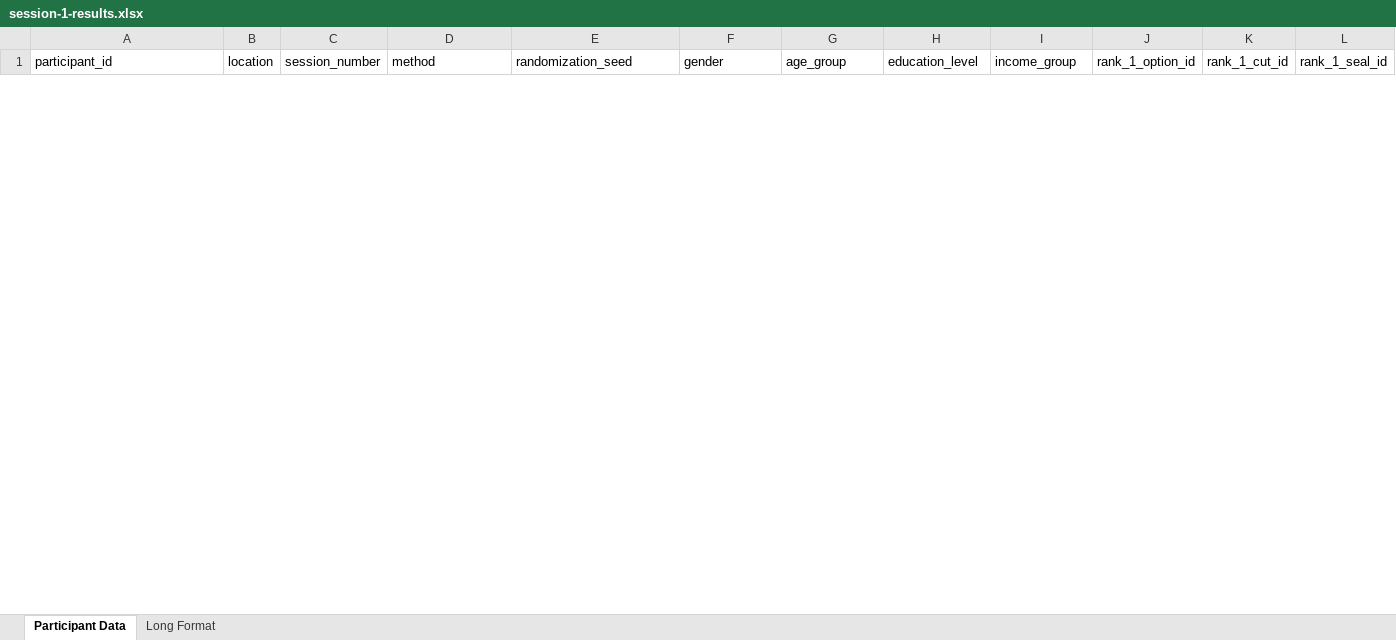
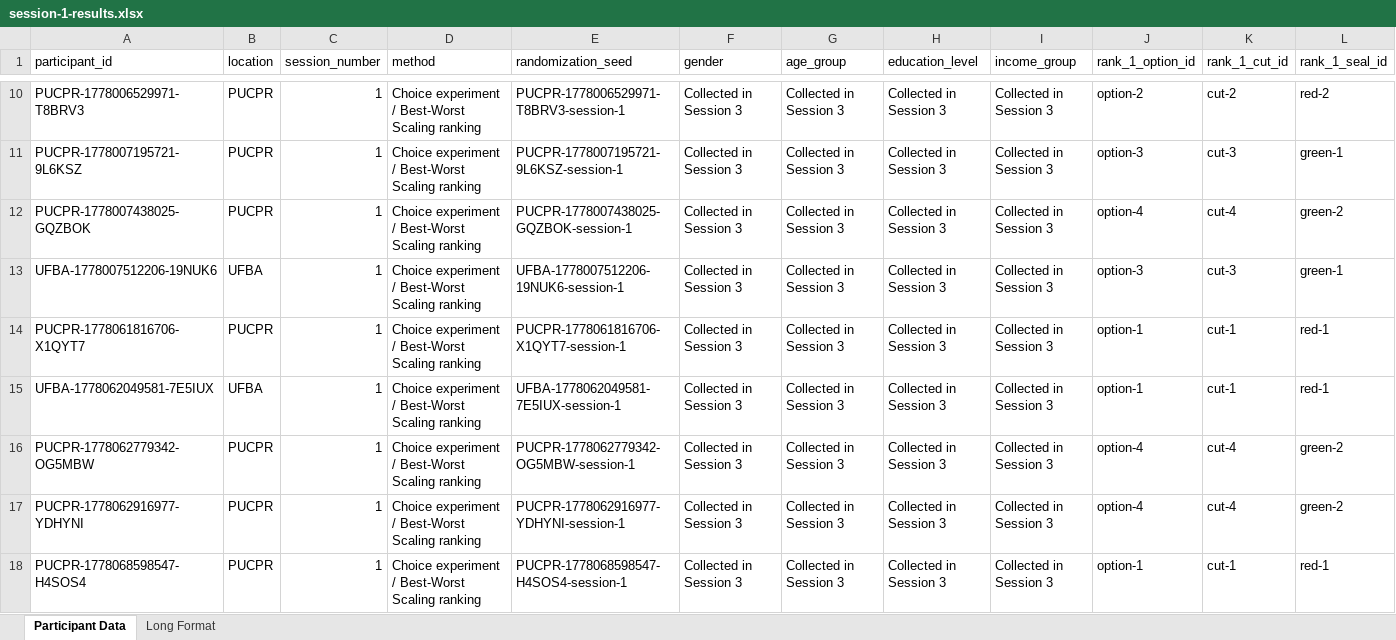
Before and after one commit to kasunnmsu/Meat-app, an Excel workbook: data/session-1-results.xlsx, sheet Participant Data, drawn as a sheet; only a part is shown, gaps mark what is left out; values as stored, in another font and other column widths than the file's, no borders; rows hold the shown columns only; the diff covers the shown part only; the diff names each change by its address in the sheet, - before the commit and + after, or states it on an @@ line.

```diff
--- a/data/session-1-results.xlsx (sheet Participant Data)
+++ b/data/session-1-results.xlsx (sheet Participant Data)
+row 10: PUCPR-1778006529971-T8BRV3 | PUCPR | 1 | Choice experiment / Best-Worst Scaling ranking | PUCPR-1778006529971-T8BRV3-session-1 | Collected in Session 3 | Collected in Session 3 | Collected in Session 3 | Collected in Session 3 | option-2 | cut-2 | red-2
+row 11: PUCPR-1778007195721-9L6KSZ | PUCPR | 1 | Choice experiment / Best-Worst Scaling ranking | PUCPR-1778007195721-9L6KSZ-session-1 | Collected in Session 3 | Collected in Session 3 | Collected in Session 3 | Collected in Session 3 | option-3 | cut-3 | green-1
+row 12: PUCPR-1778007438025-GQZBOK | PUCPR | 1 | Choice experiment / Best-Worst Scaling ranking | PUCPR-1778007438025-GQZBOK-session-1 | Collected in Session 3 | Collected in Session 3 | Collected in Session 3 | Collected in Session 3 | option-4 | cut-4 | green-2
+row 13: UFBA-1778007512206-19NUK6 | UFBA | 1 | Choice experiment / Best-Worst Scaling ranking | UFBA-1778007512206-19NUK6-session-1 | Collected in Session 3 | Collected in Session 3 | Collected in Session 3 | Collected in Session 3 | option-3 | cut-3 | green-1
+row 14: PUCPR-1778061816706-X1QYT7 | PUCPR | 1 | Choice experiment / Best-Worst Scaling ranking | PUCPR-1778061816706-X1QYT7-session-1 | Collected in Session 3 | Collected in Session 3 | Collected in Session 3 | Collected in Session 3 | option-1 | cut-1 | red-1
+row 15: UFBA-1778062049581-7E5IUX | UFBA | 1 | Choice experiment / Best-Worst Scaling ranking | UFBA-1778062049581-7E5IUX-session-1 | Collected in Session 3 | Collected in Session 3 | Collected in Session 3 | Collected in Session 3 | option-1 | cut-1 | red-1
+row 16: PUCPR-1778062779342-OG5MBW | PUCPR | 1 | Choice experiment / Best-Worst Scaling ranking | PUCPR-1778062779342-OG5MBW-session-1 | Collected in Session 3 | Collected in Session 3 | Collected in Session 3 | Collected in Session 3 | option-4 | cut-4 | green-2
+row 17: PUCPR-1778062916977-YDHYNI | PUCPR | 1 | Choice experiment / Best-Worst Scaling ranking | PUCPR-1778062916977-YDHYNI-session-1 | Collected in Session 3 | Collected in Session 3 | Collected in Session 3 | Collected in Session 3 | option-4 | cut-4 | green-2
+row 18: PUCPR-1778068598547-H4SOS4 | PUCPR | 1 | Choice experiment / Best-Worst Scaling ranking | PUCPR-1778068598547-H4SOS4-session-1 | Collected in Session 3 | Collected in Session 3 | Collected in Session 3 | Collected in Session 3 | option-1 | cut-1 | red-1
```
Also changed, not shown: 38 added rows and 1 removed row elsewhere in this sheet, sheet Long Format, data/full-survey-results.xlsx, data/session-2-results.xlsx, 45 other files.
